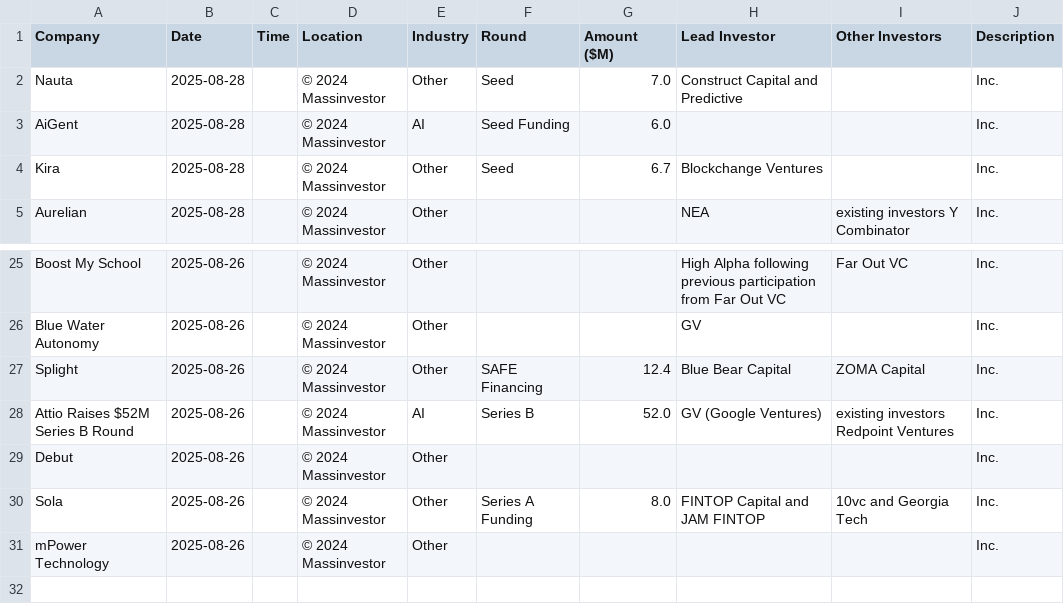
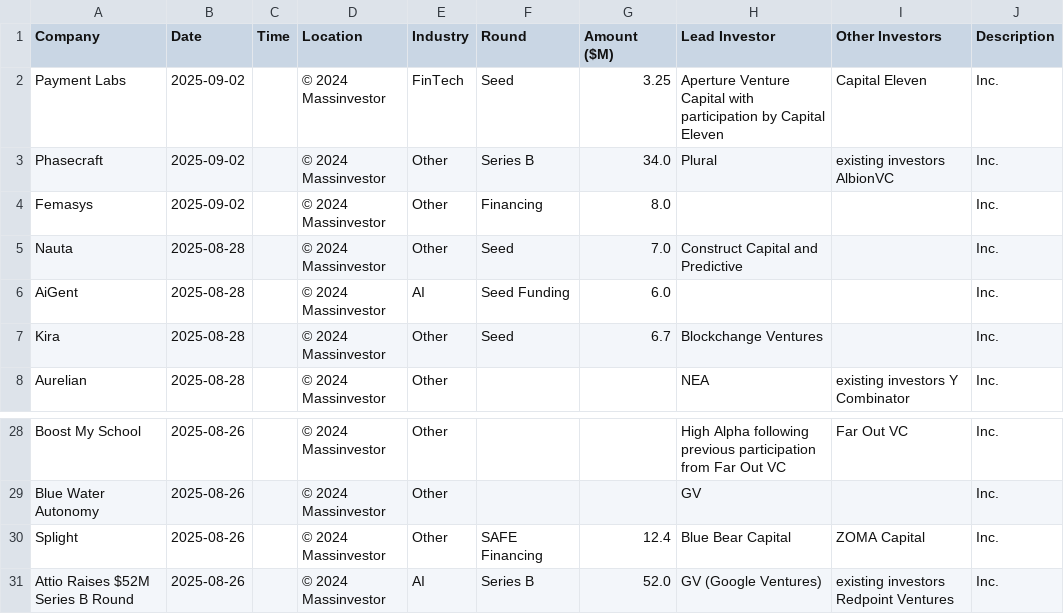
Before and after one commit to msingh6383/vcdeals, a CSV file: vc_deals.csv, drawn as a sheet; only a part is shown, gaps mark what is left out; removed rows and columns are numbered as before the commit, all else as after; the diff names each change by its address in the sheet, - before the commit and + after, or states it on an @@ line.

```diff
--- a/vc_deals.csv
+++ b/vc_deals.csv
+row 2: Payment Labs | 2025-09-02 |  | © 2024 Massinvestor | FinTech | Seed | 3.25 | Aperture Venture Capital with participation by Capital Eleven | Capital Eleven | Inc.
+row 3: Phasecraft | 2025-09-02 |  | © 2024 Massinvestor | Other | Series B | 34.0 | Plural | existing investors AlbionVC | Inc.
+row 4: Femasys | 2025-09-02 |  | © 2024 Massinvestor | Other | Financing | 8.0 |  |  | Inc.
-row 29: Debut | 2025-08-26 |  | © 2024 Massinvestor | Other |  |  |  |  | Inc.
-row 30: Sola | 2025-08-26 |  | © 2024 Massinvestor | Other | Series A Funding | 8.0 | FINTOP Capital and JAM FINTOP | 10vc and Georgia Tech | Inc.
-row 31: mPower Technology | 2025-08-26 |  | © 2024 Massinvestor | Other |  |  |  |  | Inc.
```
Also changed, not shown: 1 other file.
